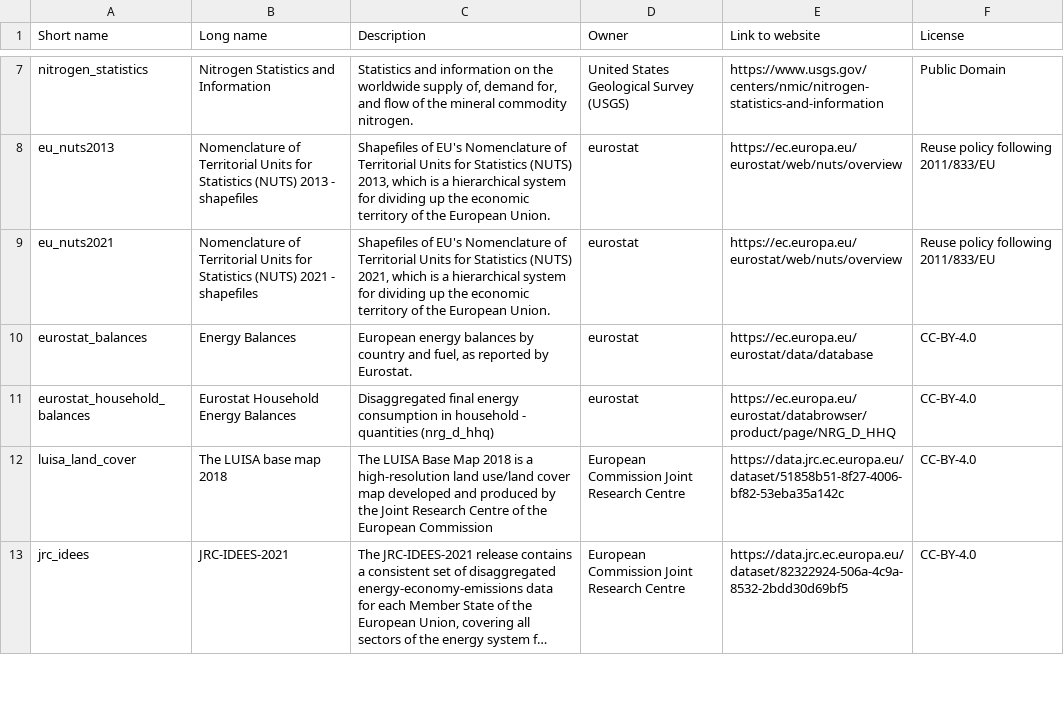
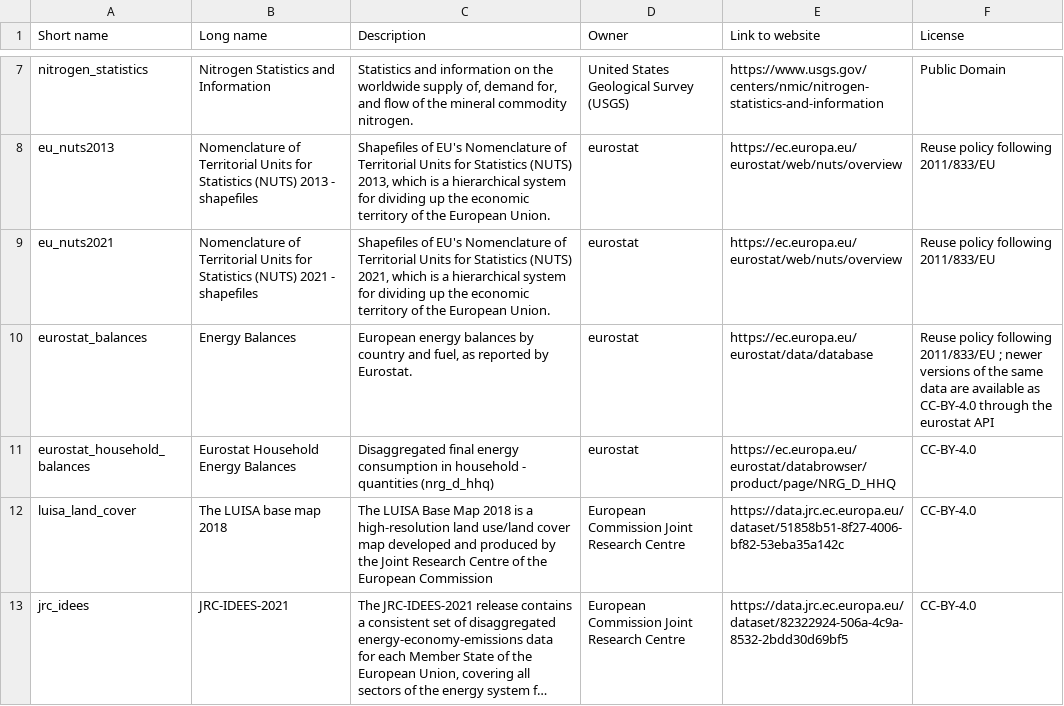
Before and after one commit to Luca2299/pypsa-eur, a CSV file: doc/data_inventory.csv, drawn as a sheet; only a part is shown, gaps mark what is left out; long unchanged cells end in ….

Commit message:
Revert "process eurostat energy balances via API"
This reverts commit a81e1002e5edda57d65be57a109f08b8bcbb55d9.

```diff
--- a/doc/data_inventory.csv
+++ b/doc/data_inventory.csv
@@ -9,3 +9,3 @@
 "eu_nuts2021","Nomenclature of Territorial Units for Statistics (NUTS) 2021 - shapefiles","Shapefiles of EU's Nomenclature of Territorial Units for Statistics (NUTS) 2021, which is a hierarchical system for dividing up the economic territory of the European Union.","eurostat","https://ec.europa.eu/eurostat/web/nuts/overview","Reuse policy following 2011/833/EU"
-"eurostat_balances","Energy Balances","European energy balances by country and fuel, as reported by Eurostat.","eurostat","https://ec.europa.eu/eurostat/data/database","CC-BY-4.0"
+"eurostat_balances","Energy Balances","European energy balances by country and fuel, as reported by Eurostat.","eurostat","https://ec.europa.eu/eurostat/data/database","Reuse policy following 2011/833/EU ; newer versions of the same data are available as CC-BY-4.0 through the eurostat API"
 "eurostat_household_balances","Eurostat Household Energy Balances","Disaggregated final energy consumption in household - quantities (nrg_d_hhq)","eurostat","https://ec.europa.eu/eurostat/databrowser/product/page/NRG_D_HHQ","CC-BY-4.0"
```
Also changed, not shown: 9 other files.
